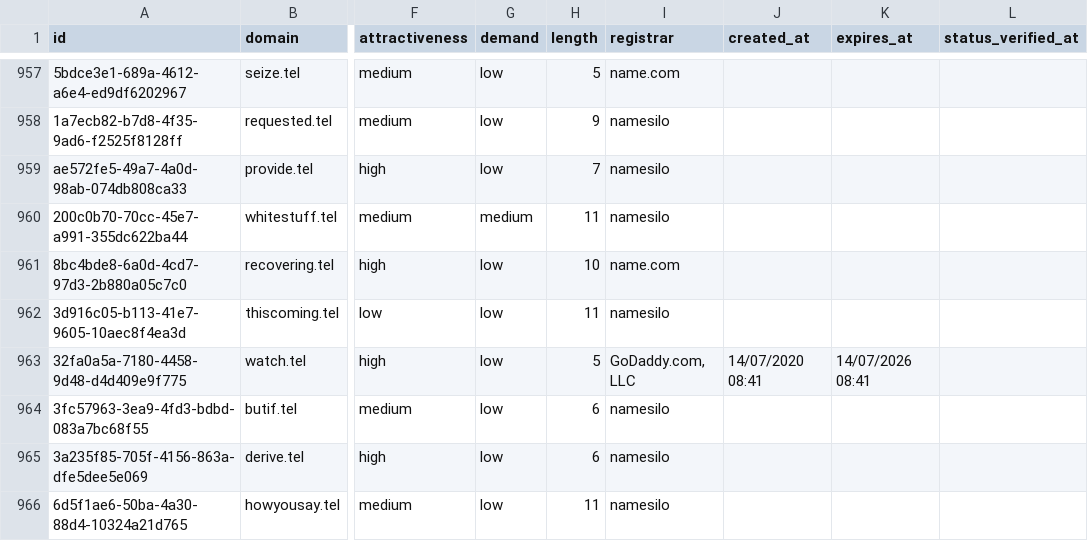
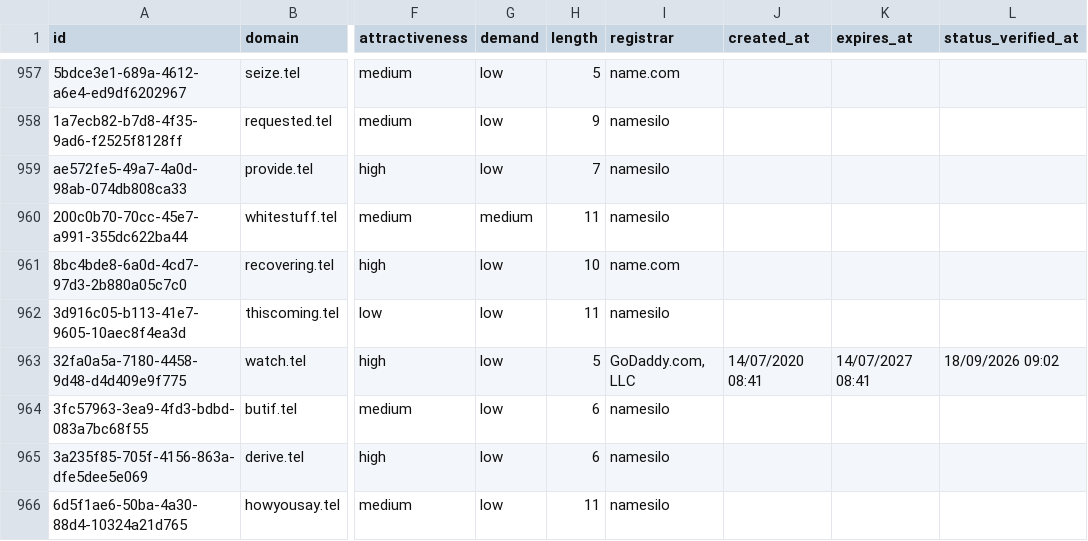
Before and after one commit to UniqueDomains/tel-oneword-domains, a CSV file: tel.csv, drawn as a sheet; only a part is shown, gaps mark what is left out; the diff names each change by its address in the sheet, - before the commit and + after, or states it on an @@ line.

Commit message:
Domains update

```diff
--- a/tel.csv
+++ b/tel.csv
-K963 (expires_at): 14/07/2026 08:41
+K963 (expires_at): 14/07/2027 08:41
-L963 (status_verified_at): (empty)
+L963 (status_verified_at): 18/09/2026 09:02
```
Also changed, not shown: 1 other file.
